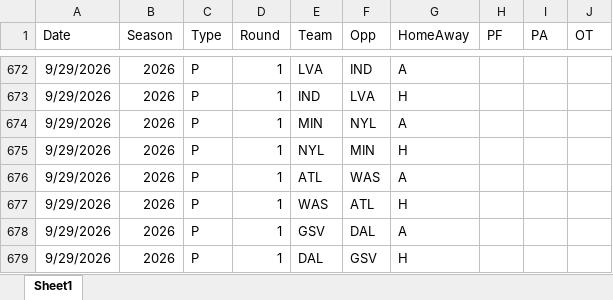
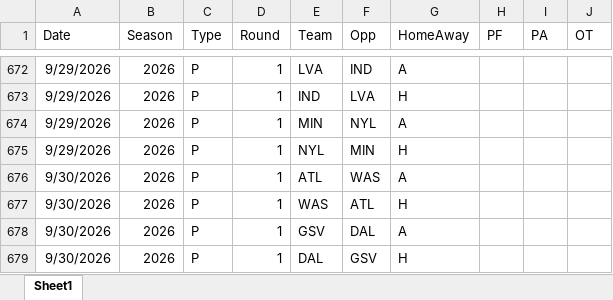
Before and after one commit to thomassutton-afk/TRACERsports, an Excel workbook: DBs/wnba/Results/WNBA_2026_Results.xlsx, sheet Sheet1, drawn as a sheet; only a part is shown, gaps mark what is left out; values as stored, in another font and other column widths than the file's, no borders; table styles not drawn; the diff names each change by its address in the sheet, - before the commit and + after, or states it on an @@ line.

Commit message:
Fixed Incorrect Playoff Date

```diff
--- a/DBs/wnba/Results/WNBA_2026_Results.xlsx (sheet Sheet1)
+++ b/DBs/wnba/Results/WNBA_2026_Results.xlsx (sheet Sheet1)
-A676:A679 (Date): 9/29/2026
+A676:A679 (Date): 9/30/2026
```
Also changed, not shown: 1 other file.
